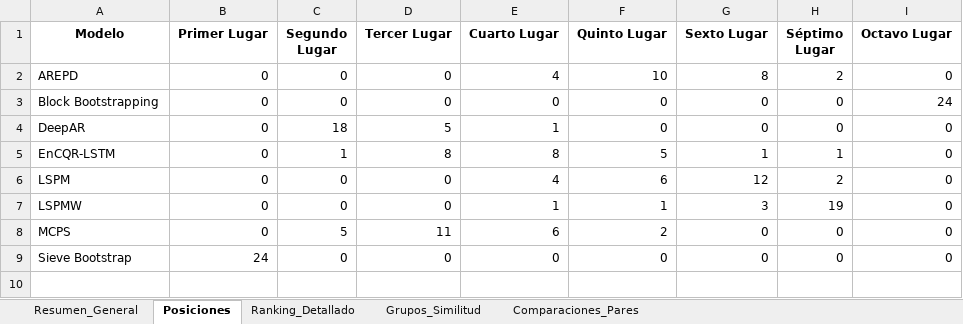
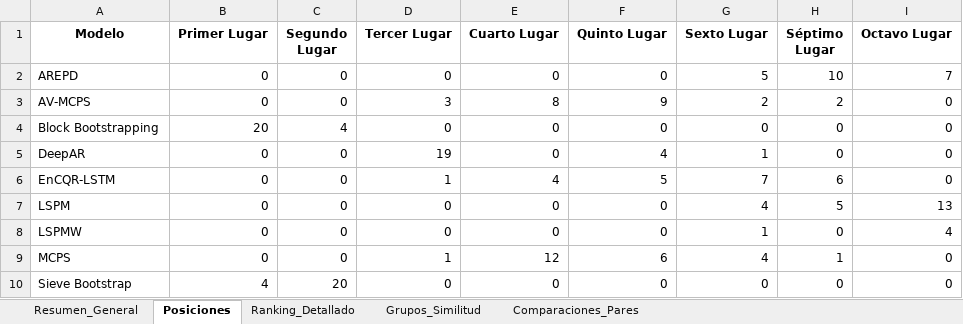
Before and after one commit to Plealm/Prediccion_Probabilistica, an Excel workbook: codigo_final/final/Lineal_y_estacionario/analisis/informe_analisis_completo.xlsx, sheet Posiciones, drawn as a sheet; values as stored, in another font and other column widths than the file's, no borders; addresses are those after the commit; the diff names each change by its address in the sheet, - before the commit and + after, or states it on an @@ line.

```diff
--- a/codigo_final/final/Lineal_y_estacionario/analisis/informe_analisis_completo.xlsx (sheet Posiciones)
+++ b/codigo_final/final/Lineal_y_estacionario/analisis/informe_analisis_completo.xlsx (sheet Posiciones)
-E2 (Cuarto Lugar): 4
+E2 (Cuarto Lugar): 0
-F2 (Quinto Lugar): 10
+F2 (Quinto Lugar): 0
-G2 (Sexto Lugar): 8
+G2 (Sexto Lugar): 5
-H2 (Séptimo Lugar): 2
+H2 (Séptimo Lugar): 10
-I2 (Octavo Lugar): 0
+I2 (Octavo Lugar): 7
+row 3: AV-MCPS | 0 | 0 | 3 | 8 | 9 | 2 | 2 | 0
-B4 (Primer Lugar): 0
+B4 (Primer Lugar): 20
-C4 (Segundo Lugar): 0
+C4 (Segundo Lugar): 4
-I4 (Octavo Lugar): 24
+I4 (Octavo Lugar): 0
-C5 (Segundo Lugar): 18
+C5 (Segundo Lugar): 0
-D5 (Tercer Lugar): 5
+D5 (Tercer Lugar): 19
-E5 (Cuarto Lugar): 1
+E5 (Cuarto Lugar): 0
-F5 (Quinto Lugar): 0
+F5 (Quinto Lugar): 4
-G5 (Sexto Lugar): 0
+G5 (Sexto Lugar): 1
-C6 (Segundo Lugar): 1
+C6 (Segundo Lugar): 0
-D6 (Tercer Lugar): 8
+D6 (Tercer Lugar): 1
-E6 (Cuarto Lugar): 8
+E6 (Cuarto Lugar): 4
-G6 (Sexto Lugar): 1
+G6 (Sexto Lugar): 7
-H6 (Séptimo Lugar): 1
+H6 (Séptimo Lugar): 6
-E7 (Cuarto Lugar): 4
+E7 (Cuarto Lugar): 0
-F7 (Quinto Lugar): 6
+F7 (Quinto Lugar): 0
-G7 (Sexto Lugar): 12
+G7 (Sexto Lugar): 4
-H7 (Séptimo Lugar): 2
+H7 (Séptimo Lugar): 5
-I7 (Octavo Lugar): 0
+I7 (Octavo Lugar): 13
-E8 (Cuarto Lugar): 1
+E8 (Cuarto Lugar): 0
-F8 (Quinto Lugar): 1
+F8 (Quinto Lugar): 0
-G8 (Sexto Lugar): 3
+G8 (Sexto Lugar): 1
-H8 (Séptimo Lugar): 19
+H8 (Séptimo Lugar): 0
-I8 (Octavo Lugar): 0
+I8 (Octavo Lugar): 4
-C9 (Segundo Lugar): 5
+C9 (Segundo Lugar): 0
-D9 (Tercer Lugar): 11
+D9 (Tercer Lugar): 1
-E9 (Cuarto Lugar): 6
+E9 (Cuarto Lugar): 12
-F9 (Quinto Lugar): 2
+F9 (Quinto Lugar): 6
-G9 (Sexto Lugar): 0
+G9 (Sexto Lugar): 4
-H9 (Séptimo Lugar): 0
+H9 (Séptimo Lugar): 1
-B10 (Primer Lugar): 24
+B10 (Primer Lugar): 4
-C10 (Segundo Lugar): 0
+C10 (Segundo Lugar): 20
```
Also changed, not shown: sheet Comparaciones_Pares, sheet Ranking_Detallado, sheet Grupos_Similitud, sheet Resumen_General, hidden cells, codigo_final/final/Lineal_y_estacionario/resultados/resultados_finales.xlsx, 54 other files.
